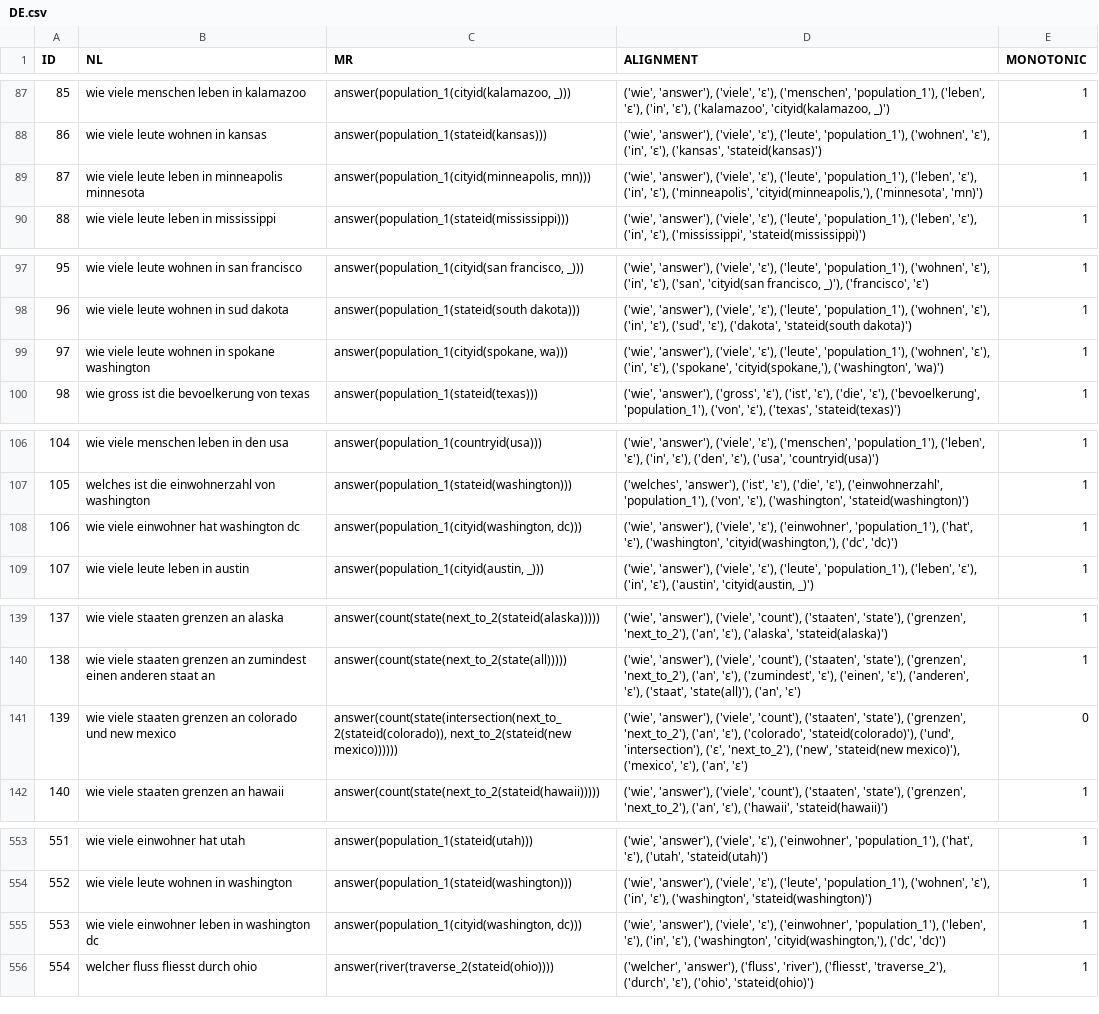
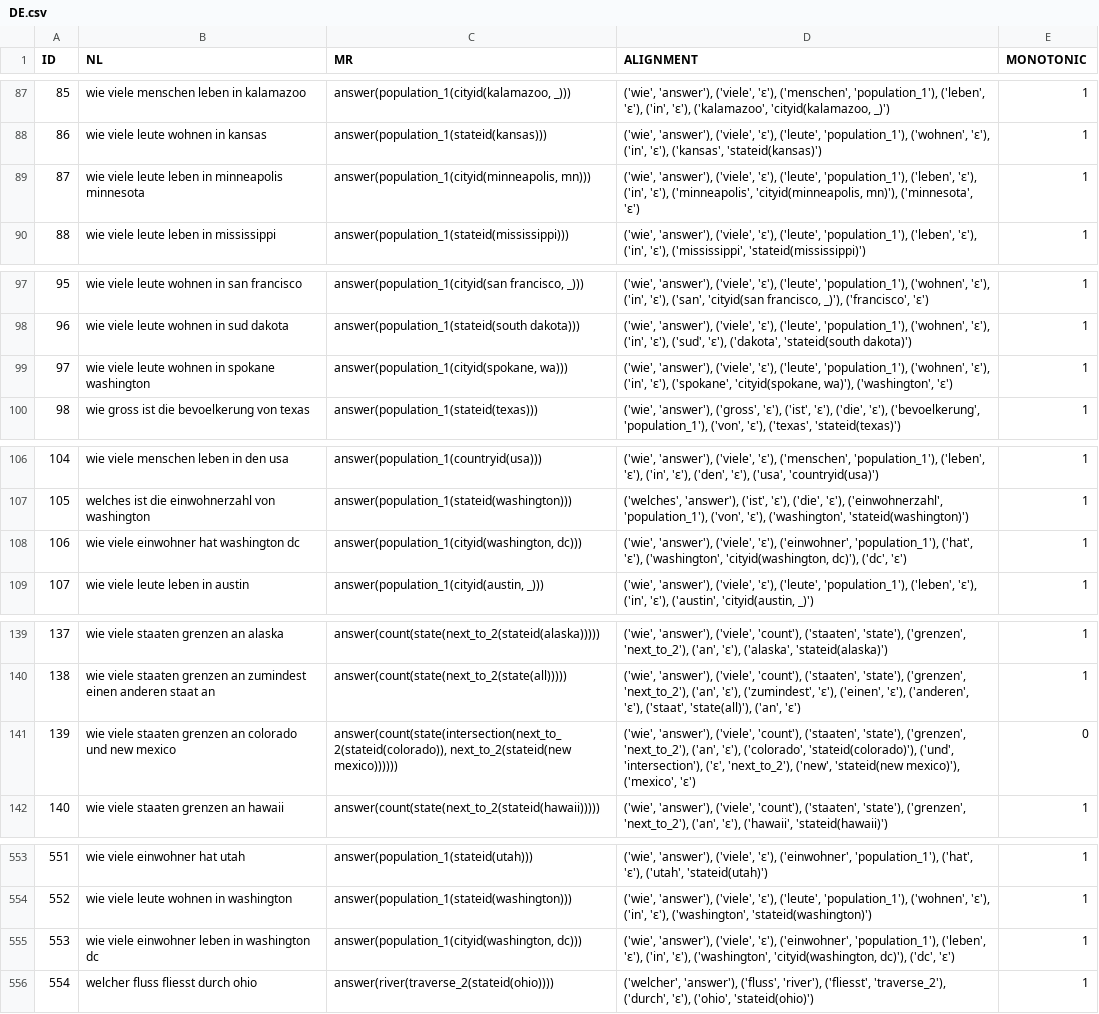
Before and after one commit to interact-erc/GEO-Aligned, a CSV file: data/DE.csv, drawn as a sheet; only a part is shown, gaps mark what is left out; the diff covers the shown part only.

```diff
--- a/data/DE.csv
+++ b/data/DE.csv
@@ -88,3 +88,3 @@ ID,NL,MR,ALIGNMENT,MONOTONIC
 86,wie viele leute wohnen in kansas,answer(population_1(stateid(kansas))),"('wie', 'answer'), ('viele', 'ε'), ('leute', 'population_1'), ('wohnen', 'ε'), ('in', 'ε'), ('kansas', 'stateid(kansas)')",1
-87,wie viele leute leben in minneapolis minnesota,"answer(population_1(cityid(minneapolis, mn)))","('wie', 'answer'), ('viele', 'ε'), ('leute', 'population_1'), ('leben', 'ε'), ('in', 'ε'), ('minneapolis', 'cityid(minneapolis,'), ('minnesota', 'mn)')",1
+87,wie viele leute leben in minneapolis minnesota,"answer(population_1(cityid(minneapolis, mn)))","('wie', 'answer'), ('viele', 'ε'), ('leute', 'population_1'), ('leben', 'ε'), ('in', 'ε'), ('minneapolis', 'cityid(minneapolis, mn)'), ('minnesota', 'ε')",1
 88,wie viele leute leben in mississippi,answer(population_1(stateid(mississippi))),"('wie', 'answer'), ('viele', 'ε'), ('leute', 'population_1'), ('leben', 'ε'), ('in', 'ε'), ('mississippi', 'stateid(mississippi)')",1
@@ -98,3 +98,3 @@ ID,NL,MR,ALIGNMENT,MONOTONIC
 96,wie viele leute wohnen in sud dakota,answer(population_1(stateid(south dakota))),"('wie', 'answer'), ('viele', 'ε'), ('leute', 'population_1'), ('wohnen', 'ε'), ('in', 'ε'), ('sud', 'ε'), ('dakota', 'stateid(south dakota)')",1
-97,wie viele leute wohnen in spokane washington,"answer(population_1(cityid(spokane, wa)))","('wie', 'answer'), ('viele', 'ε'), ('leute', 'population_1'), ('wohnen', 'ε'), ('in', 'ε'), ('spokane', 'cityid(spokane,'), ('washington', 'wa)')",1
+97,wie viele leute wohnen in spokane washington,"answer(population_1(cityid(spokane, wa)))","('wie', 'answer'), ('viele', 'ε'), ('leute', 'population_1'), ('wohnen', 'ε'), ('in', 'ε'), ('spokane', 'cityid(spokane, wa)'), ('washington', 'ε')",1
 98,wie gross ist die bevoelkerung von texas,answer(population_1(stateid(texas))),"('wie', 'answer'), ('gross', 'ε'), ('ist', 'ε'), ('die', 'ε'), ('bevoelkerung', 'population_1'), ('von', 'ε'), ('texas', 'stateid(texas)')",1
@@ -107,3 +107,3 @@ ID,NL,MR,ALIGNMENT,MONOTONIC
 105,welches ist die einwohnerzahl von washington,answer(population_1(stateid(washington))),"('welches', 'answer'), ('ist', 'ε'), ('die', 'ε'), ('einwohnerzahl', 'population_1'), ('von', 'ε'), ('washington', 'stateid(washington)')",1
-106,wie viele einwohner hat washington dc,"answer(population_1(cityid(washington, dc)))","('wie', 'answer'), ('viele', 'ε'), ('einwohner', 'population_1'), ('hat', 'ε'), ('washington', 'cityid(washington,'), ('dc', 'dc)')",1
+106,wie viele einwohner hat washington dc,"answer(population_1(cityid(washington, dc)))","('wie', 'answer'), ('viele', 'ε'), ('einwohner', 'population_1'), ('hat', 'ε'), ('washington', 'cityid(washington, dc)'), ('dc', 'ε')",1
 107,wie viele leute leben in austin,"answer(population_1(cityid(austin, _)))","('wie', 'answer'), ('viele', 'ε'), ('leute', 'population_1'), ('leben', 'ε'), ('in', 'ε'), ('austin', 'cityid(austin, _)')",1
@@ -140,3 +140,3 @@ ID,NL,MR,ALIGNMENT,MONOTONIC
 138,wie viele staaten grenzen an zumindest einen anderen staat an,answer(count(state(next_to_2(state(all))))),"('wie', 'answer'), ('viele', 'count'), ('staaten', 'state'), ('grenzen', 'next_to_2'), ('an', 'ε'), ('zumindest', 'ε'), ('einen', 'ε'), ('anderen', 'ε'), ('staat', 'state(all)'), ('an', 'ε')",1
-139,wie viele staaten grenzen an colorado und new mexico,"answer(count(state(intersection(next_to_2(stateid(colorado)), next_to_2(stateid(new mexico))))))","('wie', 'answer'), ('viele', 'count'), ('staaten', 'state'), ('grenzen', 'next_to_2'), ('an', 'ε'), ('colorado', 'stateid(colorado)'), ('und', 'intersection'), ('ε', 'next_to_2'), ('new', 'stateid(new mexico)'), ('mexico', 'ε'), ('an', 'ε')",0
+139,wie viele staaten grenzen an colorado und new mexico,"answer(count(state(intersection(next_to_2(stateid(colorado)), next_to_2(stateid(new mexico))))))","('wie', 'answer'), ('viele', 'count'), ('staaten', 'state'), ('grenzen', 'next_to_2'), ('an', 'ε'), ('colorado', 'stateid(colorado)'), ('und', 'intersection'), ('ε', 'next_to_2'), ('new', 'stateid(new mexico)'), ('mexico', 'ε')",0
 140,wie viele staaten grenzen an hawaii,answer(count(state(next_to_2(stateid(hawaii))))),"('wie', 'answer'), ('viele', 'count'), ('staaten', 'state'), ('grenzen', 'next_to_2'), ('an', 'ε'), ('hawaii', 'stateid(hawaii)')",1
@@ -554,3 +554,3 @@ ID,NL,MR,ALIGNMENT,MONOTONIC
 552,wie viele leute wohnen in washington,answer(population_1(stateid(washington))),"('wie', 'answer'), ('viele', 'ε'), ('leute', 'population_1'), ('wohnen', 'ε'), ('in', 'ε'), ('washington', 'stateid(washington)')",1
-553,wie viele einwohner leben in washington dc,"answer(population_1(cityid(washington, dc)))","('wie', 'answer'), ('viele', 'ε'), ('einwohner', 'population_1'), ('leben', 'ε'), ('in', 'ε'), ('washington', 'cityid(washington,'), ('dc', 'dc)')",1
+553,wie viele einwohner leben in washington dc,"answer(population_1(cityid(washington, dc)))","('wie', 'answer'), ('viele', 'ε'), ('einwohner', 'population_1'), ('leben', 'ε'), ('in', 'ε'), ('washington', 'cityid(washington, dc)'), ('dc', 'ε')",1
 554,welcher fluss fliesst durch ohio,answer(river(traverse_2(stateid(ohio)))),"('welcher', 'answer'), ('fluss', 'river'), ('fliesst', 'traverse_2'), ('durch', 'ε'), ('ohio', 'stateid(ohio)')",1
```
Also changed, not shown: 11 edited cells elsewhere in this file.
